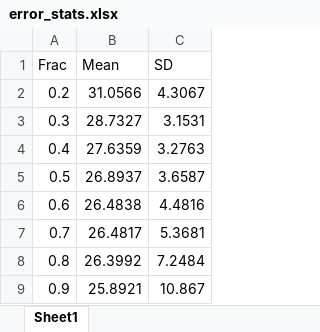
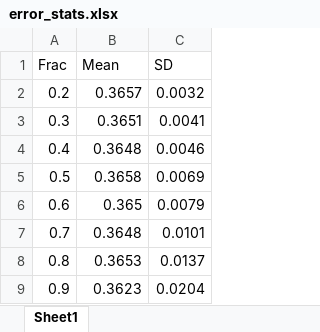
Before and after one commit to andrewtplatt/Optimisation-for-Linear-Regression, an Excel workbook: least_squares/error_stats.xlsx, sheet Sheet1, drawn as a sheet; values as stored, in another font and other column widths than the file's, no borders; the diff names each change by its address in the sheet, - before the commit and + after, or states it on an @@ line.

```diff
--- a/least_squares/error_stats.xlsx (sheet Sheet1)
+++ b/least_squares/error_stats.xlsx (sheet Sheet1)
-B2 (Mean): 31.0566
+B2 (Mean): 0.3657
-C2 (SD): 4.3067
+C2 (SD): 0.0032
-B3 (Mean): 28.7327
+B3 (Mean): 0.3651
-C3 (SD): 3.1531
+C3 (SD): 0.0041
-B4 (Mean): 27.6359
+B4 (Mean): 0.3648
-C4 (SD): 3.2763
+C4 (SD): 0.0046
-B5 (Mean): 26.8937
+B5 (Mean): 0.3658
-C5 (SD): 3.6587
+C5 (SD): 0.0069
-B6 (Mean): 26.4838
+B6 (Mean): 0.365
-C6 (SD): 4.4816
+C6 (SD): 0.0079
-B7 (Mean): 26.4817
+B7 (Mean): 0.3648
-C7 (SD): 5.3681
+C7 (SD): 0.0101
-B8 (Mean): 26.3992
+B8 (Mean): 0.3653
-C8 (SD): 7.2484
+C8 (SD): 0.0137
-B9 (Mean): 25.8921
+B9 (Mean): 0.3623
-C9 (SD): 10.867
+C9 (SD): 0.0204
```
Also changed, not shown: least_squares/w_stats.xlsx, 6 other files.
